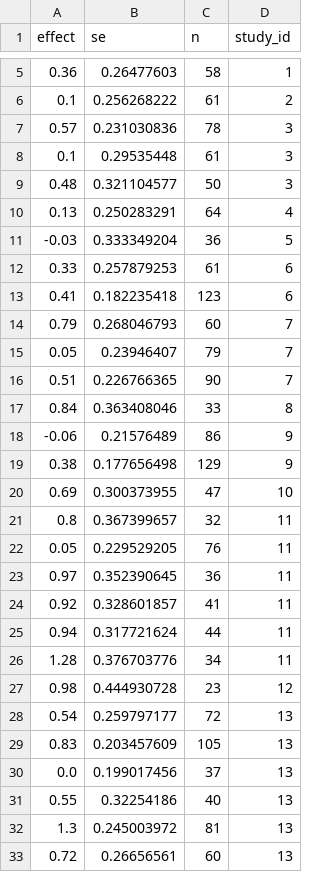
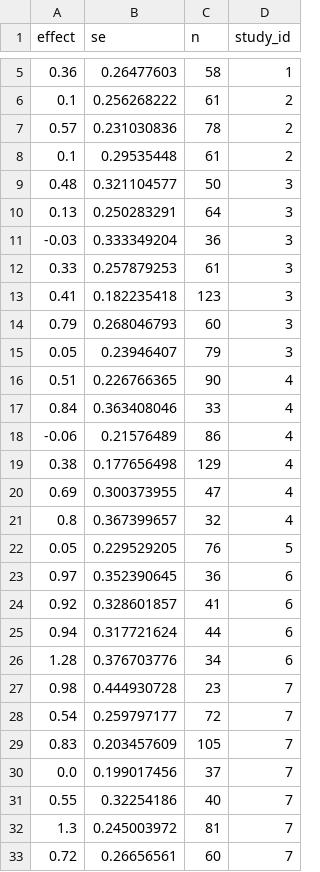
Before and after one commit to PetrCala/maive-ui, a CSV file: scripts/mock-csv/maive_processed/Miles_maive.csv, drawn as a sheet; only a part is shown, gaps mark what is left out.

Commit message:
fix: update mock csv generation

```diff
--- a/scripts/mock-csv/maive_processed/Miles_maive.csv
+++ b/scripts/mock-csv/maive_processed/Miles_maive.csv
@@ -6,28 +6,28 @@ effect,se,n,study_id
 0.1,0.256268222,61,2
-0.57,0.231030836,78,3
-0.1,0.29535448,61,3
+0.57,0.231030836,78,2
+0.1,0.29535448,61,2
 0.48,0.321104577,50,3
-0.13,0.250283291,64,4
--0.03,0.333349204,36,5
-0.33,0.257879253,61,6
-0.41,0.182235418,123,6
-0.79,0.268046793,60,7
-0.05,0.23946407,79,7
-0.51,0.226766365,90,7
-0.84,0.363408046,33,8
--0.06,0.21576489,86,9
-0.38,0.177656498,129,9
-0.69,0.300373955,47,10
-0.8,0.367399657,32,11
-0.05,0.229529205,76,11
-0.97,0.352390645,36,11
-0.92,0.328601857,41,11
-0.94,0.317721624,44,11
-1.28,0.376703776,34,11
-0.98,0.444930728,23,12
-0.54,0.259797177,72,13
-0.83,0.203457609,105,13
-0.0,0.199017456,37,13
-0.55,0.32254186,40,13
-1.3,0.245003972,81,13
-0.72,0.26656561,60,13
+0.13,0.250283291,64,3
+-0.03,0.333349204,36,3
+0.33,0.257879253,61,3
+0.41,0.182235418,123,3
+0.79,0.268046793,60,3
+0.05,0.23946407,79,3
+0.51,0.226766365,90,4
+0.84,0.363408046,33,4
+-0.06,0.21576489,86,4
+0.38,0.177656498,129,4
+0.69,0.300373955,47,4
+0.8,0.367399657,32,4
+0.05,0.229529205,76,5
+0.97,0.352390645,36,6
+0.92,0.328601857,41,6
+0.94,0.317721624,44,6
+1.28,0.376703776,34,6
+0.98,0.444930728,23,7
+0.54,0.259797177,72,7
+0.83,0.203457609,105,7
+0.0,0.199017456,37,7
+0.55,0.32254186,40,7
+1.3,0.245003972,81,7
+0.72,0.26656561,60,7
```
Also changed, not shown: scripts/mock-csv/maive_processed/Belle_maive.csv, scripts/mock-csv/maive_processed/Blanken_maive.csv, 9 other files.
